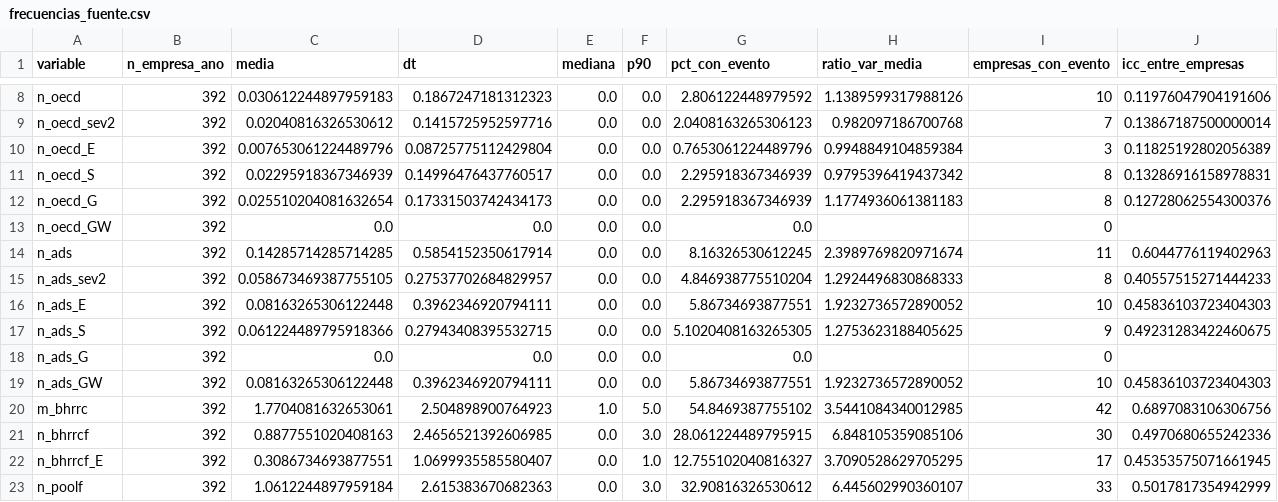
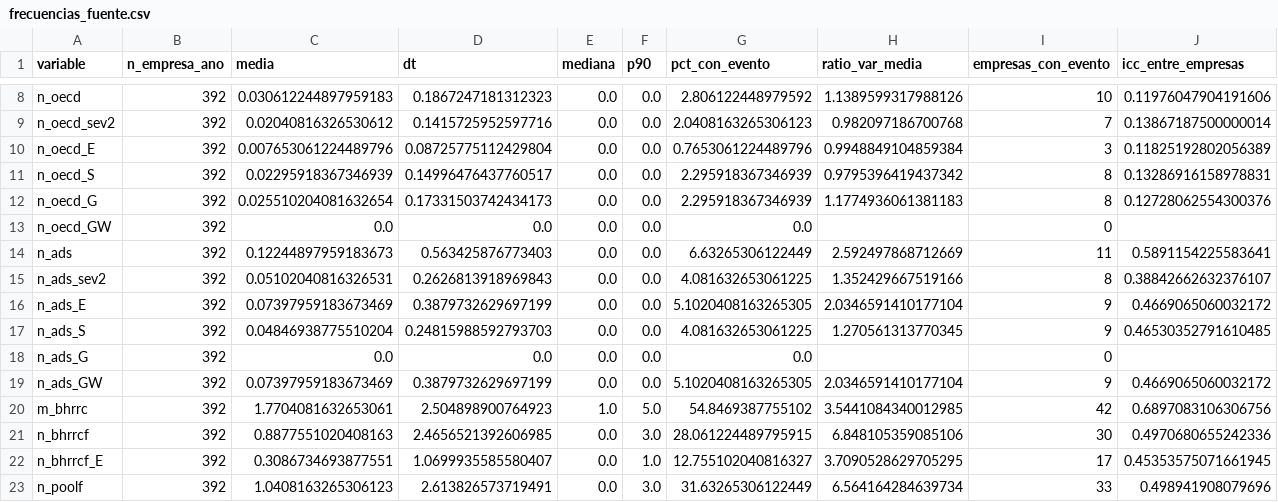
Before and after one commit to jperdel/esg-washing, a CSV file: results/issue2_controversies/frecuencias_fuente.csv, drawn as a sheet; only a part is shown, gaps mark what is left out; the diff covers the shown part only.

```diff
--- a/results/issue2_controversies/frecuencias_fuente.csv
+++ b/results/issue2_controversies/frecuencias_fuente.csv
@@ -13,8 +13,8 @@ n_oecd_G;392;0.025510204081632654;0.17331503742434173;0.0;0.0;2.295918367346939;
 n_oecd_GW;392;0.0;0.0;0.0;0.0;0.0;;0;
-n_ads;392;0.14285714285714285;0.5854152350617914;0.0;0.0;8.16326530612245;2.3989769820971674;11;0.6044776119402963
-n_ads_sev2;392;0.058673469387755105;0.27537702684829957;0.0;0.0;4.846938775510204;1.2924496830868333;8;0.40557515271444233
-n_ads_E;392;0.08163265306122448;0.3962346920794111;0.0;0.0;5.86734693877551;1.9232736572890052;10;0.45836103723404303
-n_ads_S;392;0.061224489795918366;0.27943408395532715;0.0;0.0;5.1020408163265305;1.2753623188405625;9;0.49231283422460675
+n_ads;392;0.12244897959183673;0.563425876773403;0.0;0.0;6.63265306122449;2.592497868712669;11;0.5891154225583641
+n_ads_sev2;392;0.05102040816326531;0.2626813918969843;0.0;0.0;4.081632653061225;1.352429667519166;8;0.38842662632376107
+n_ads_E;392;0.07397959183673469;0.3879732629697199;0.0;0.0;5.1020408163265305;2.0346591410177104;9;0.4669065060032172
+n_ads_S;392;0.04846938775510204;0.24815988592793703;0.0;0.0;4.081632653061225;1.270561313770345;9;0.46530352791610485
 n_ads_G;392;0.0;0.0;0.0;0.0;0.0;;0;
-n_ads_GW;392;0.08163265306122448;0.3962346920794111;0.0;0.0;5.86734693877551;1.9232736572890052;10;0.45836103723404303
+n_ads_GW;392;0.07397959183673469;0.3879732629697199;0.0;0.0;5.1020408163265305;2.0346591410177104;9;0.4669065060032172
 m_bhrrc;392;1.7704081632653061;2.504898900764923;1.0;5.0;54.8469387755102;3.5441084340012985;42;0.6897083106306756
@@ -22,2 +22,2 @@ n_bhrrcf;392;0.8877551020408163;2.4656521392606985;0.0;3.0;28.061224489795915;6.
 n_bhrrcf_E;392;0.3086734693877551;1.0699935585580407;0.0;1.0;12.755102040816327;3.7090528629705295;17;0.45353575071661945
-n_poolf;392;1.0612244897959184;2.615383670682363;0.0;3.0;32.90816326530612;6.445602990360107;33;0.5017817354942999
+n_poolf;392;1.0408163265306123;2.613826573719491;0.0;3.0;31.63265306122449;6.564164284639734;33;0.498941908079696
```
Also changed, not shown: 42 edited cells elsewhere in this file, results/issue2_controversies/correlaciones_fuentes.csv, results/issue2_controversies/frecuencias_ano.csv, 8 other files.
